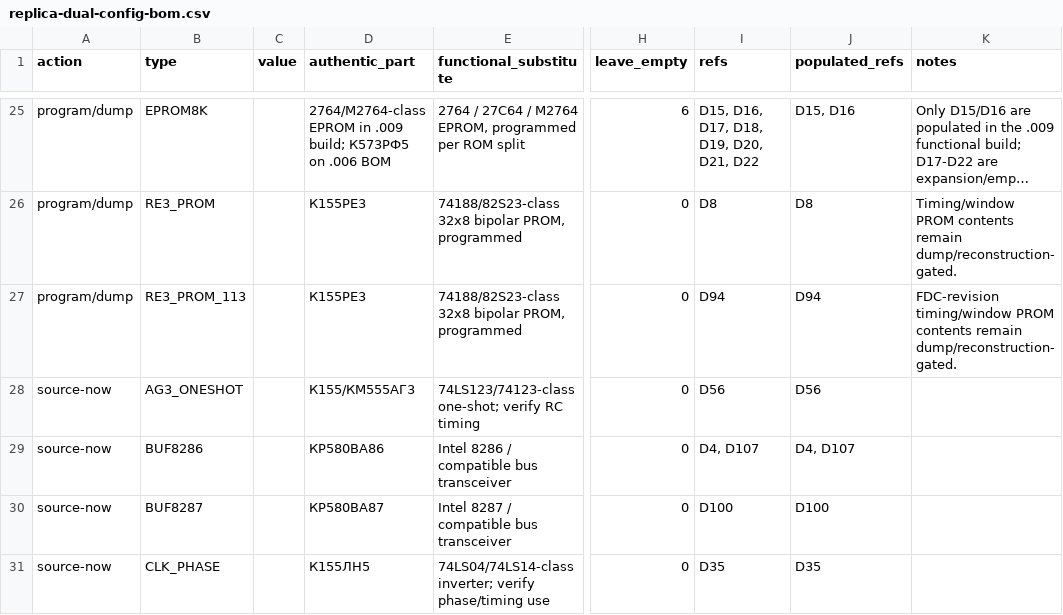
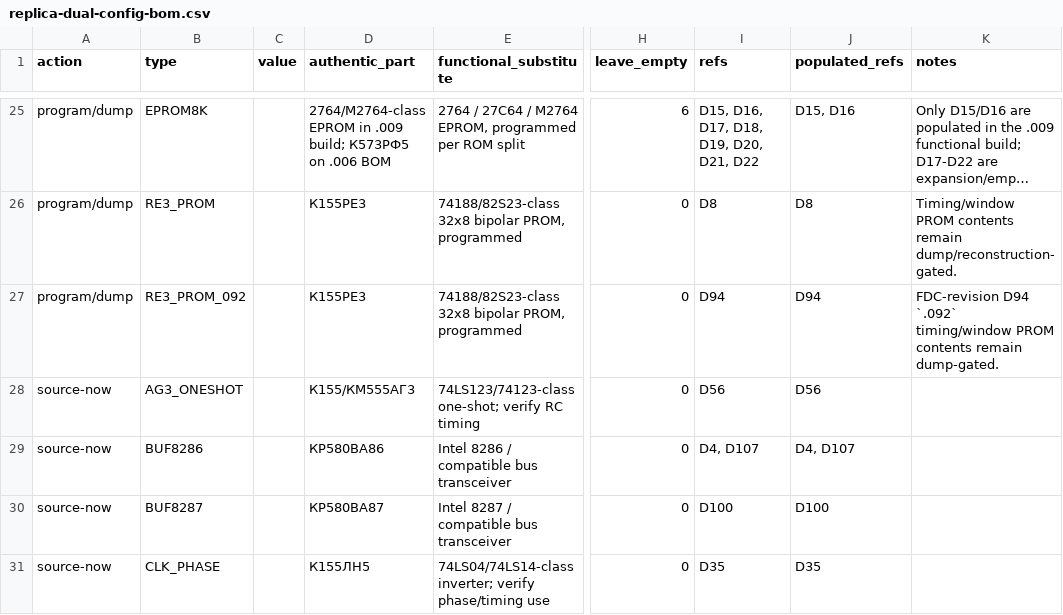
Before and after one commit to ddanila/8080-cosim, a CSV file: docs/replica-dual-config-bom.csv, drawn as a sheet; only a part is shown, gaps mark what is left out; long unchanged cells end in …; the diff names each change by its address in the sheet, - before the commit and + after, or states it on an @@ line.

Commit message:
Correct D94 PROM identity

```diff
--- a/docs/replica-dual-config-bom.csv
+++ b/docs/replica-dual-config-bom.csv
-B27 (type): RE3_PROM_113
+B27 (type): RE3_PROM_092
-K27 (notes): FDC-revision timing/window PROM contents remain dump/reconstruction-gated.
+K27 (notes): FDC-revision D94 `.092` timing/window PROM contents remain dump-gated.
```
Also changed, not shown: 23 other files.
